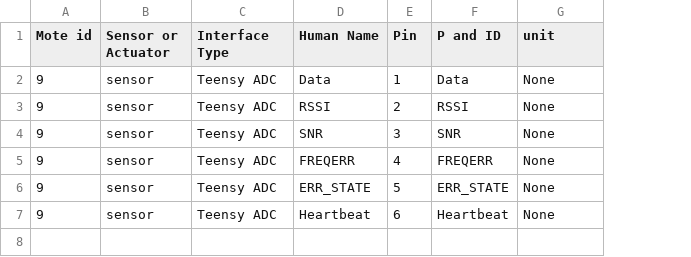
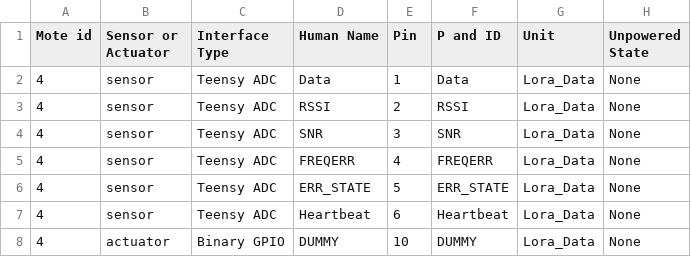
Before and after one commit to lukkn/rocket_gui, a CSV file: config/LoRaConfig.csv, drawn as a sheet; addresses are those after the commit; the diff names each change by its address in the sheet, - before the commit and + after, or states it on an @@ line.

```diff
--- a/config/LoRaConfig.csv
+++ b/config/LoRaConfig.csv
+column G (Unit), rows 2-7: all Lora_Data
-H1: unit
+H1: Unpowered State
-A2:A7 (Mote id): 9
+A2:A7 (Mote id): 4
+row 8: 4 | actuator | Binary GPIO | DUMMY | 10 | DUMMY | Lora_Data | None
```
Also changed, not shown: 12 other files.
